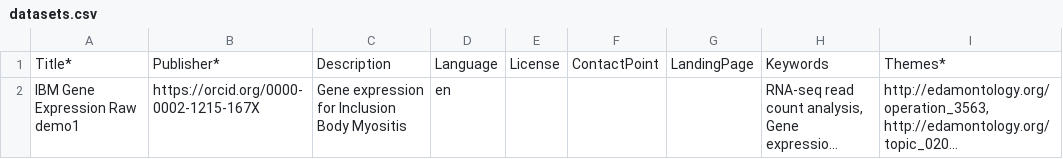
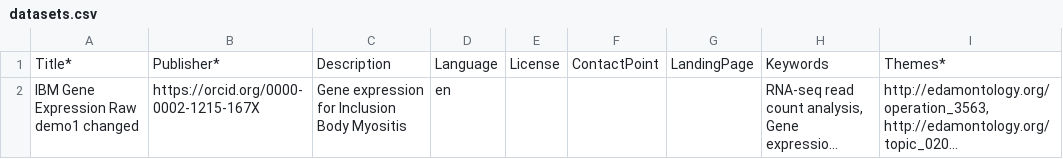
Before and after one commit to LUMC-BioSemantics/ejprd-wp13-metadata, a CSV file: test-resource-2/datasets.csv, drawn as a sheet; long unchanged cells end in …; the diff names each change by its address in the sheet, - before the commit and + after, or states it on an @@ line.

Commit message:
Update datasets.csv

```diff
--- a/test-resource-2/datasets.csv
+++ b/test-resource-2/datasets.csv
-A2: IBM Gene Expression Raw demo1
+A2: IBM Gene Expression Raw demo1 changed
```
